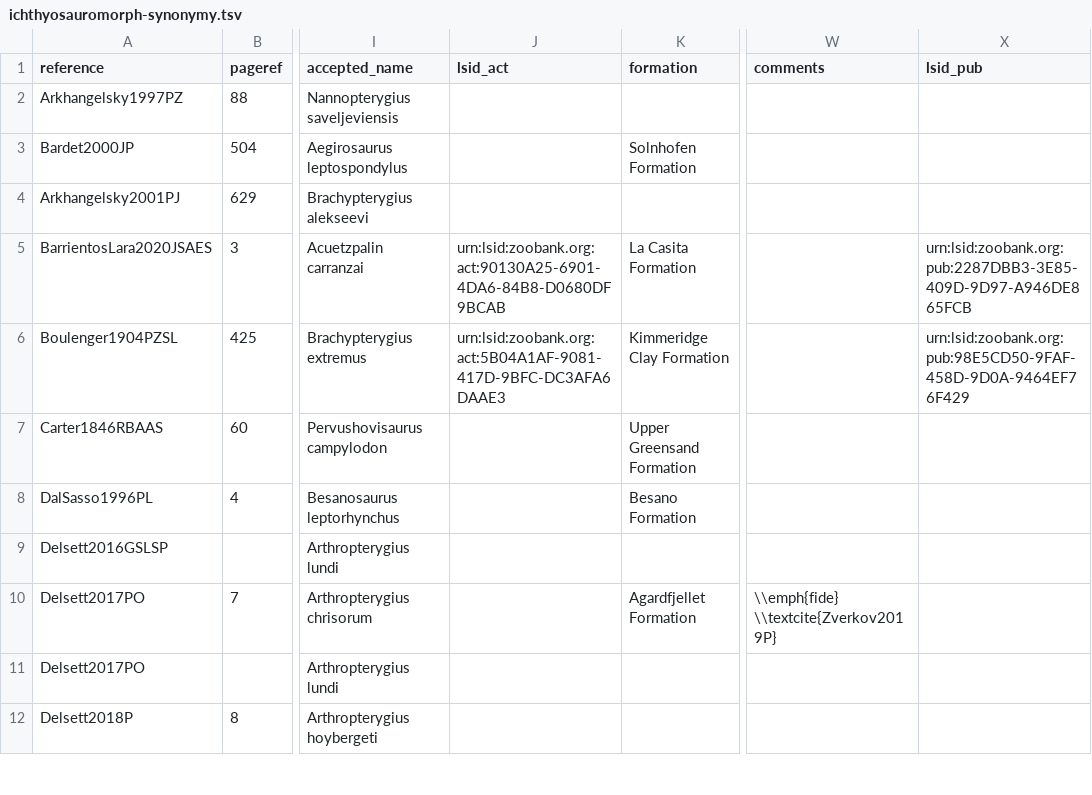
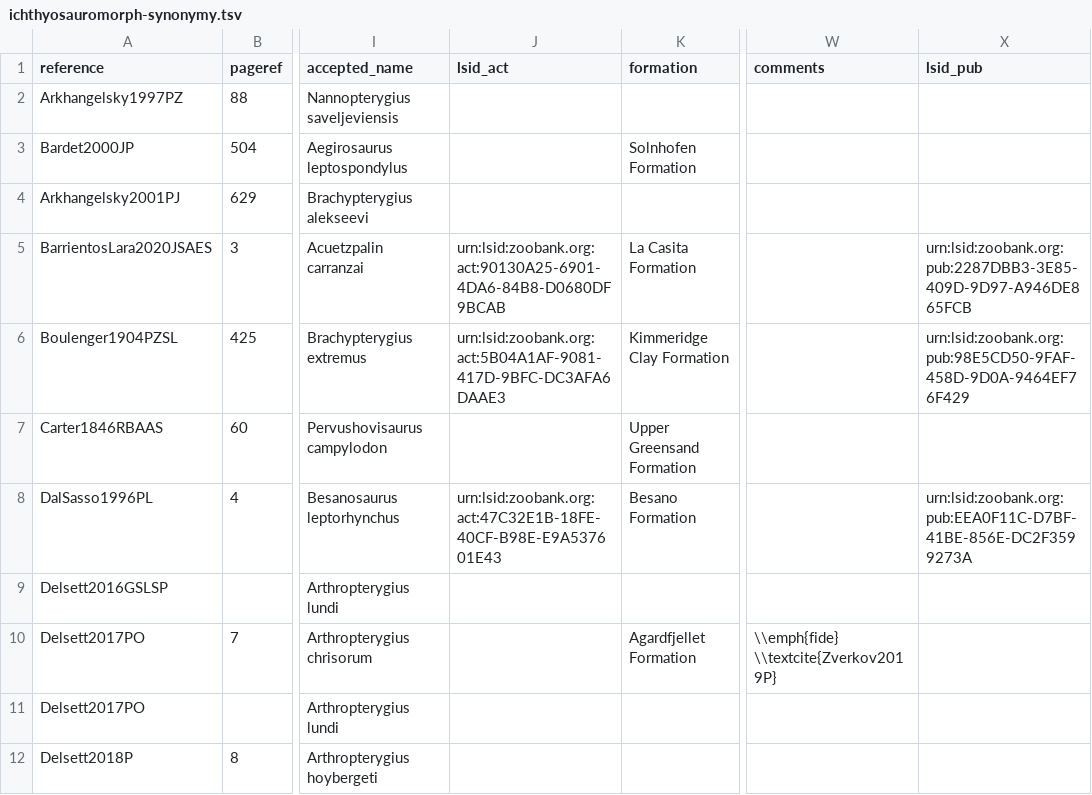
Before and after one commit to benjaminmoon/ichthyosaurs, a TSV file: ichthyosauromorph-taxonomy/ichthyosauromorph-synonymy.tsv, drawn as a sheet; only a part is shown, gaps mark what is left out; the diff names each change by its address in the sheet, - before the commit and + after, or states it on an @@ line.

Commit message:
add LSID for _Besanosaurus leptorhynchus_

```diff
--- a/ichthyosauromorph-taxonomy/ichthyosauromorph-synonymy.tsv
+++ b/ichthyosauromorph-taxonomy/ichthyosauromorph-synonymy.tsv
-J8 (lsid_act): (empty)
+J8 (lsid_act): urn:lsid:zoobank.org:act:47C32E1B-18FE-40CF-B98E-E9A537601E43
-X8 (lsid_pub): (empty)
+X8 (lsid_pub): urn:lsid:zoobank.org:pub:EEA0F11C-D7BF-41BE-856E-DC2F3599273A
```
Also changed, not shown: ichthyosauromorph-taxonomy/ichthyosauromorph-species.tsv, 6 other files.
